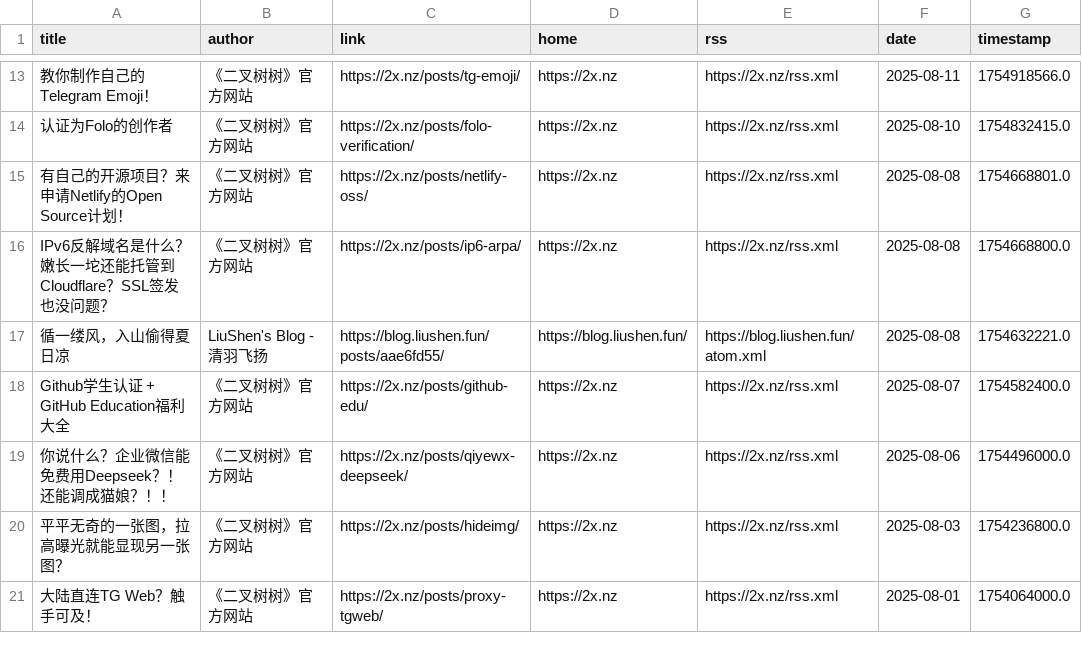
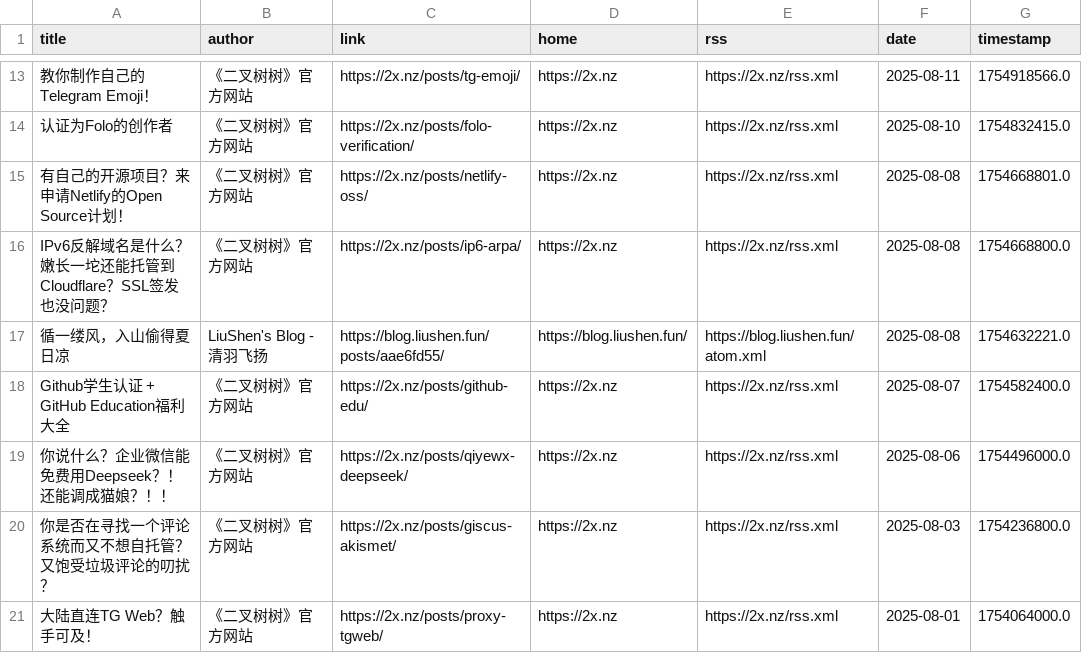
Before and after one commit to Moretti815/rssblog-source, a CSV file: date/202508/1.csv, drawn as a sheet; only a part is shown, gaps mark what is left out.

```diff
--- a/date/202508/1.csv
+++ b/date/202508/1.csv
@@ -19,3 +19,3 @@ Github学生认证 + GitHub Education福利大全,《二叉树树》官方网站
 你说什么？企业微信能免费用Deepseek？！还能调成猫娘？！！,《二叉树树》官方网站,https://2x.nz/posts/qiyewx-deepseek/,https://2x.nz,https://2x.nz/rss.xml,2025-08-06,1754496000.0
-平平无奇的一张图，拉高曝光就能显现另一张图？,《二叉树树》官方网站,https://2x.nz/posts/hideimg/,https://2x.nz,https://2x.nz/rss.xml,2025-08-03,1754236800.0
+你是否在寻找一个评论系统而又不想自托管？又饱受垃圾评论的叨扰？,《二叉树树》官方网站,https://2x.nz/posts/giscus-akismet/,https://2x.nz,https://2x.nz/rss.xml,2025-08-03,1754236800.0
 大陆直连TG Web？触手可及！,《二叉树树》官方网站,https://2x.nz/posts/proxy-tgweb/,https://2x.nz,https://2x.nz/rss.xml,2025-08-01,1754064000.0
```
Also changed, not shown: all/4.csv, all/5.csv, 9 other files.
